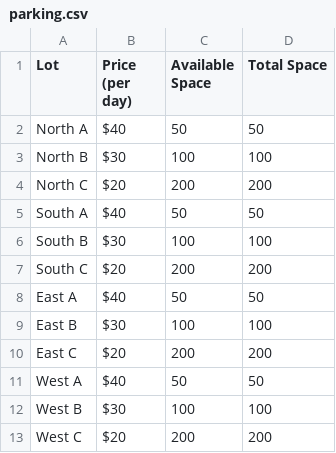
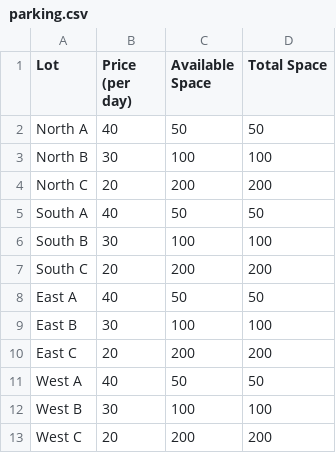
Before and after one commit to jonathanpoiana/themepark, a CSV file: public/parking.csv, drawn as a sheet.

```diff
--- a/public/parking.csv
+++ b/public/parking.csv
@@ -1,13 +1,13 @@
 Lot,Price (per day),Available Space,Total Space
-North A,$40 ,50,50
-North B,$30 ,100,100
-North C,$20 ,200,200
-South A,$40 ,50,50
-South B,$30 ,100,100
-South C,$20 ,200,200
-East A,$40 ,50,50
-East B,$30 ,100,100
-East C,$20 ,200,200
-West A,$40 ,50,50
-West B,$30 ,100,100
-West C,$20 ,200,200
+North A,40 ,50,50
+North B,30 ,100,100
+North C,20 ,200,200
+South A,40 ,50,50
+South B,30 ,100,100
+South C,20 ,200,200
+East A,40 ,50,50
+East B,30 ,100,100
+East C,20 ,200,200
+West A,40 ,50,50
+West B,30 ,100,100
+West C,20 ,200,200
```
Also changed, not shown: public/customers.csv, public/events.csv, 27 other files.
